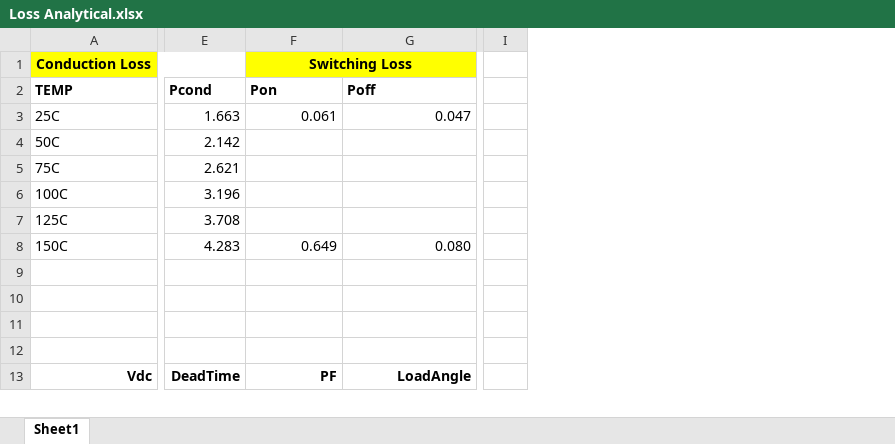
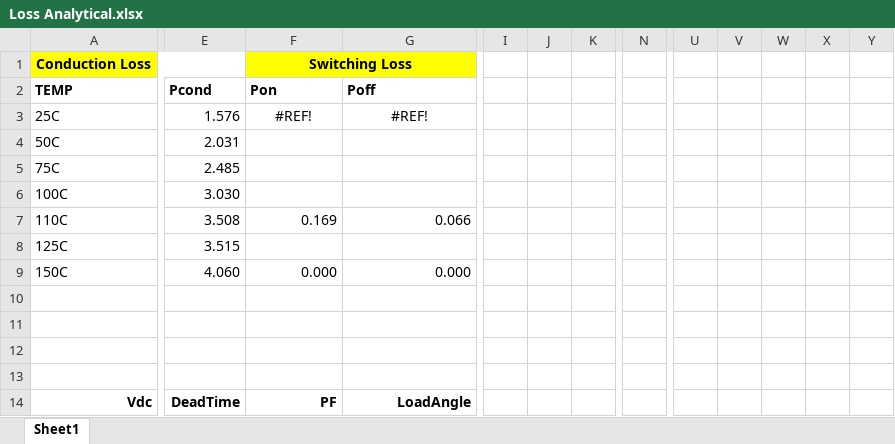
Before and after one commit to hakanpolat/IMMD, an Excel workbook: Project/3501/Furkan/Loss LTSpice/Loss Analytical.xlsx, sheet Sheet1, drawn as a sheet; only a part is shown, gaps mark what is left out; values as stored, in another font and other column widths than the file's, no borders; conditional formats not drawn; removed rows and columns are numbered as before the commit, all else as after; rows hold the shown columns only; the diff covers the shown part only; the diff names each change by its address in the sheet, - before the commit and + after, or states it on an @@ line.

```diff
--- a/Project/3501/Furkan/Loss LTSpice/Loss Analytical.xlsx (sheet Sheet1)
+++ b/Project/3501/Furkan/Loss LTSpice/Loss Analytical.xlsx (sheet Sheet1)
-column I, empty
+column I, empty
+column J, empty
+column K, empty
+column N, empty
+column U, empty
+column V, empty
+column W, empty
+column X, empty
+column Y, empty
-E3 (Pcond): 1.663
+E3 (Pcond): 1.576
-F3 (Pon): 0.061
+F3 (Pon): #REF!
-F3:G3 alignment: right
+F3:G3 alignment: center
-G3 (Poff): 0.047
+G3 (Poff): #REF!
-E4 (Pcond): 2.142
+E4 (Pcond): 2.031
-E5 (Pcond): 2.621
+E5 (Pcond): 2.485
-E6 (Pcond): 3.196
+E6 (Pcond): 3.030
+row 7: 110C | 3.508 | 0.169 | 0.066
-E8 (Pcond): 3.708
+E8 (Pcond): 3.515
-E9 (Pcond): 4.283
+E9 (Pcond): 4.060
-F9 (Pon): 0.649
+F9 (Pon): 0.000
-G9 (Poff): 0.080
+G9 (Poff): 0.000
```
Also changed, not shown: 17 added rows, 13 removed rows, 4 added columns, 20 edited cells, cell formats and merged cells elsewhere in this sheet, formulas that keep their value, 5 other files.
